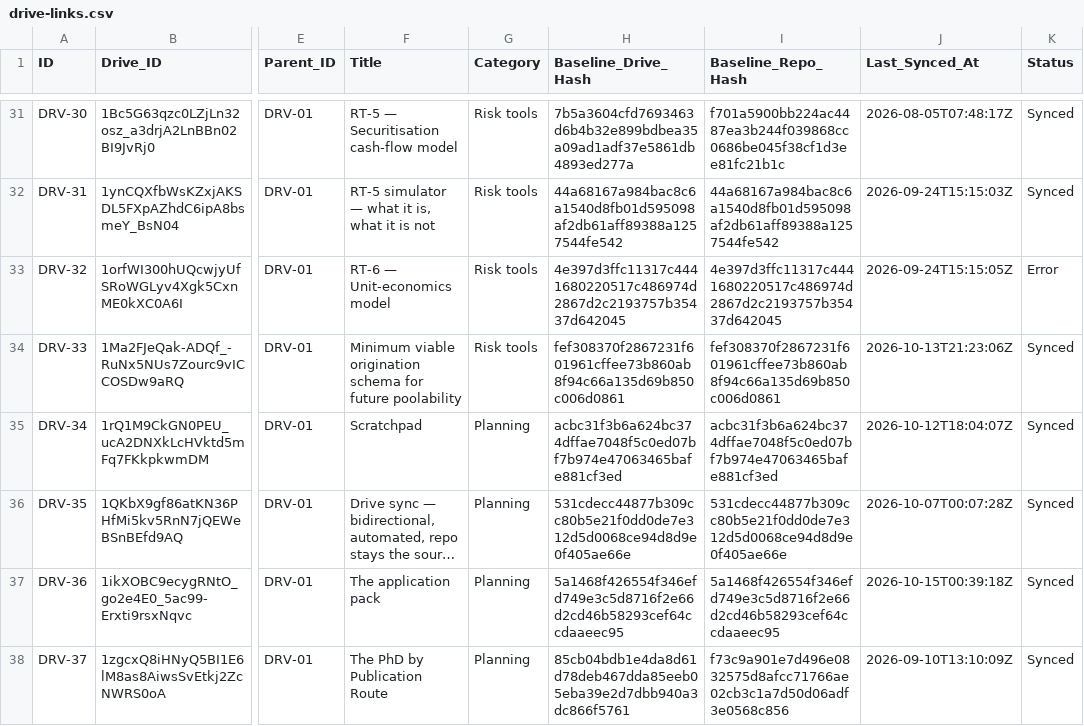
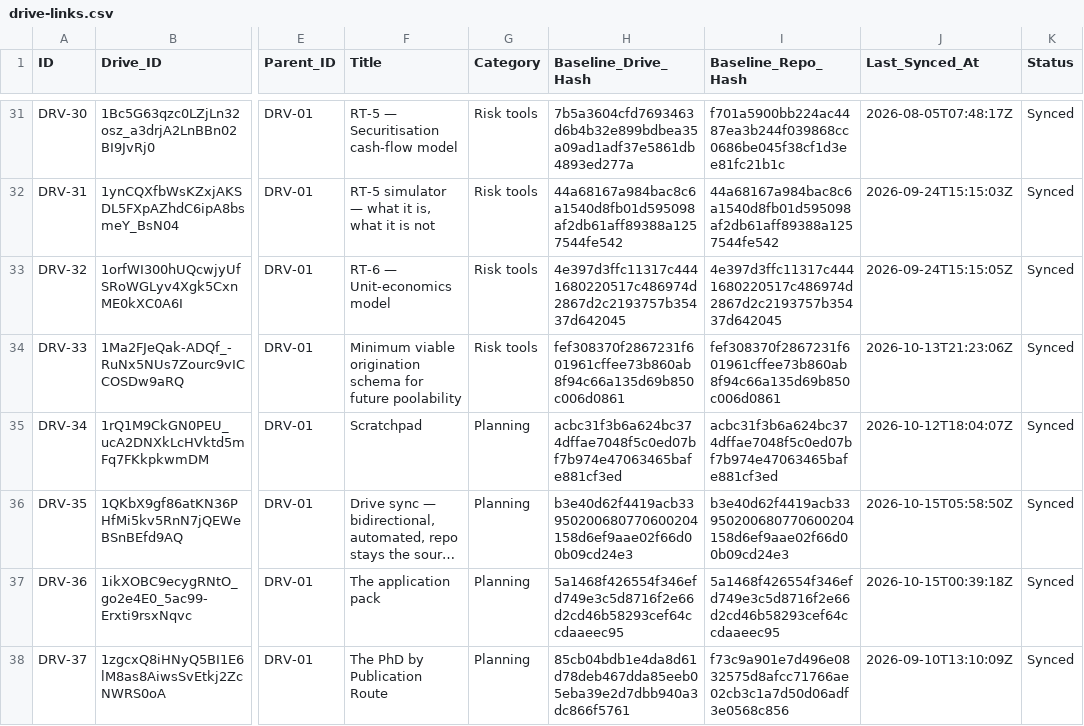
Before and after one commit to benbaichmankass/sustainable-finance-venture, a CSV file: data/drive-links.csv, drawn as a sheet; only a part is shown, gaps mark what is left out; long unchanged cells end in …; the diff names each change by its address in the sheet, - before the commit and + after, or states it on an @@ line.

```diff
--- a/data/drive-links.csv
+++ b/data/drive-links.csv
-K33 (Status): Error
+K33 (Status): Synced
-H36 (Baseline_Drive_Hash): 531cdecc44877b309cc80b5e21f0dd0de7e312d5d0068ce94d8d9e0f405ae66e
+H36 (Baseline_Drive_Hash): b3e40d62f4419acb33950200680770600204158d6ef9aae02f66d00b09cd24e3
-I36 (Baseline_Repo_Hash): 531cdecc44877b309cc80b5e21f0dd0de7e312d5d0068ce94d8d9e0f405ae66e
+I36 (Baseline_Repo_Hash): b3e40d62f4419acb33950200680770600204158d6ef9aae02f66d00b09cd24e3
-J36 (Last_Synced_At): 2026-10-07T00:07:28Z
+J36 (Last_Synced_At): 2026-10-15T05:58:50Z
```
Also changed, not shown: 2 other files.
